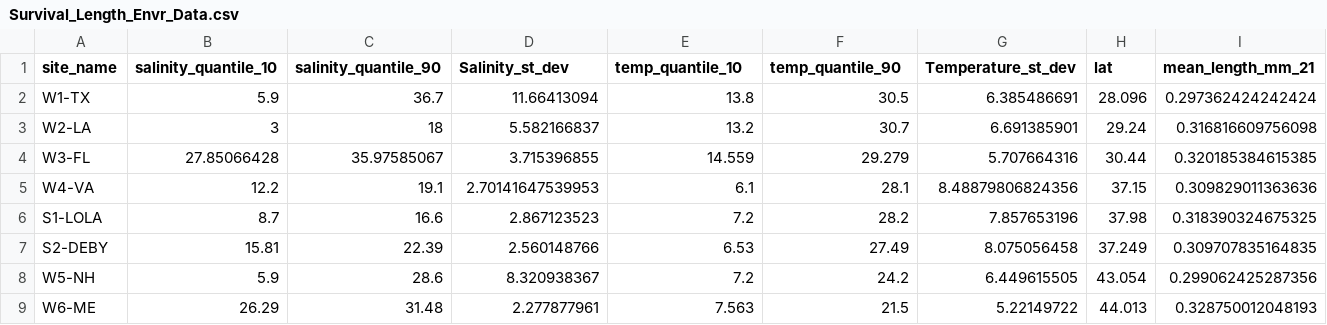
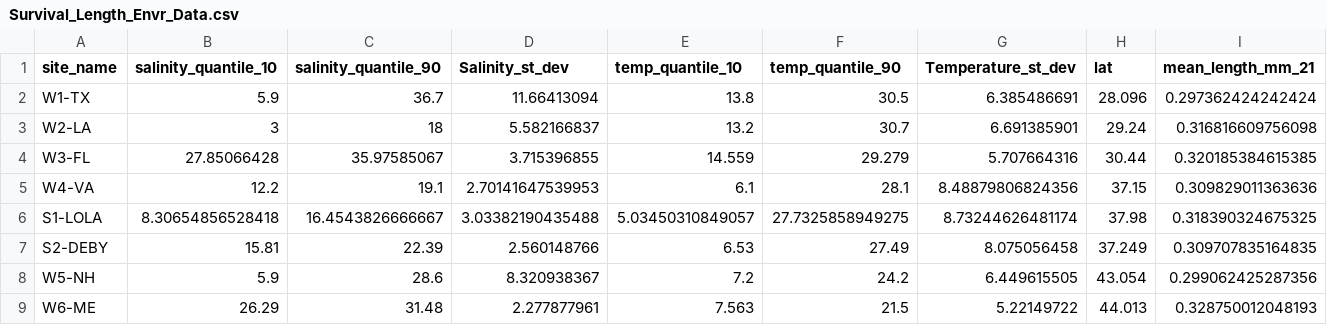
Before and after one commit to DrK-Lo/MVP-H2F-HatcheryField, a CSV file: data/parent_effects_H2F/Survival_Length_Envr_Data.csv, drawn as a sheet; only a part is shown; the diff names each change by its address in the sheet, - before the commit and + after, or states it on an @@ line.

Commit message:
cleaning envr distance code

```diff
--- a/data/parent_effects_H2F/Survival_Length_Envr_Data.csv
+++ b/data/parent_effects_H2F/Survival_Length_Envr_Data.csv
-B6 (salinity_quantile_10): 8.7
+B6 (salinity_quantile_10): 8.30654856528418
-C6 (salinity_quantile_90): 16.6
+C6 (salinity_quantile_90): 16.4543826666667
-D6 (Salinity_st_dev): 2.867123523
+D6 (Salinity_st_dev): 3.03382190435488
-E6 (temp_quantile_10): 7.2
+E6 (temp_quantile_10): 5.03450310849057
-F6 (temp_quantile_90): 28.2
+F6 (temp_quantile_90): 27.7325858949275
-G6 (Temperature_st_dev): 7.857653196
+G6 (Temperature_st_dev): 8.73244626481174
```
Also changed, not shown: 7 other files.
